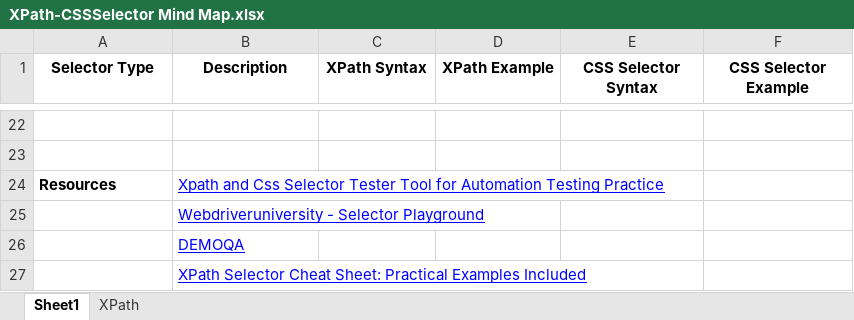
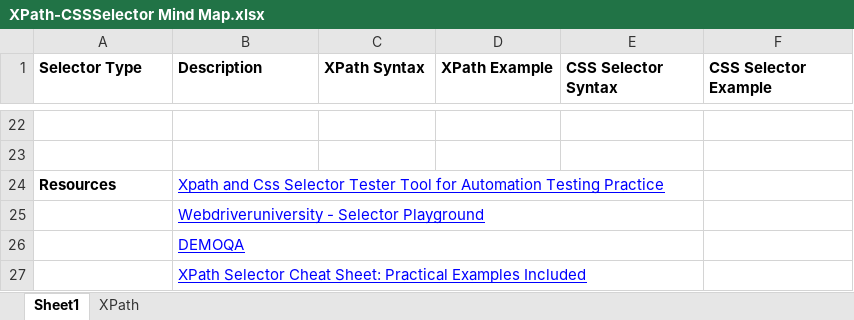
Before and after one commit to Haryish/Testing-Documentation, an Excel workbook: Selenium Cheatsheets/XPath-CSSSelector Mind Map.xlsx, sheet Sheet1, drawn as a sheet; only a part is shown, gaps mark what is left out; values as stored, in another font and other column widths than the file's, no borders; table styles not drawn; the diff names each change by its address in the sheet, - before the commit and + after, or states it on an @@ line.

Commit message:
Printable Sheets are Ready

```diff
--- a/Selenium Cheatsheets/XPath-CSSSelector Mind Map.xlsx (sheet Sheet1)
+++ b/Selenium Cheatsheets/XPath-CSSSelector Mind Map.xlsx (sheet Sheet1)
-A1:F1 alignment: center
+A1:F1 alignment: left
+B24:E24 merged
+B25:E25 merged
+B26:E26 merged
+B27:E27 merged
```
Also changed, not shown: sheet XPath, Selenium Cheatsheets/CheatSheet-SeleniumPython.xlsx, 17 other files.
